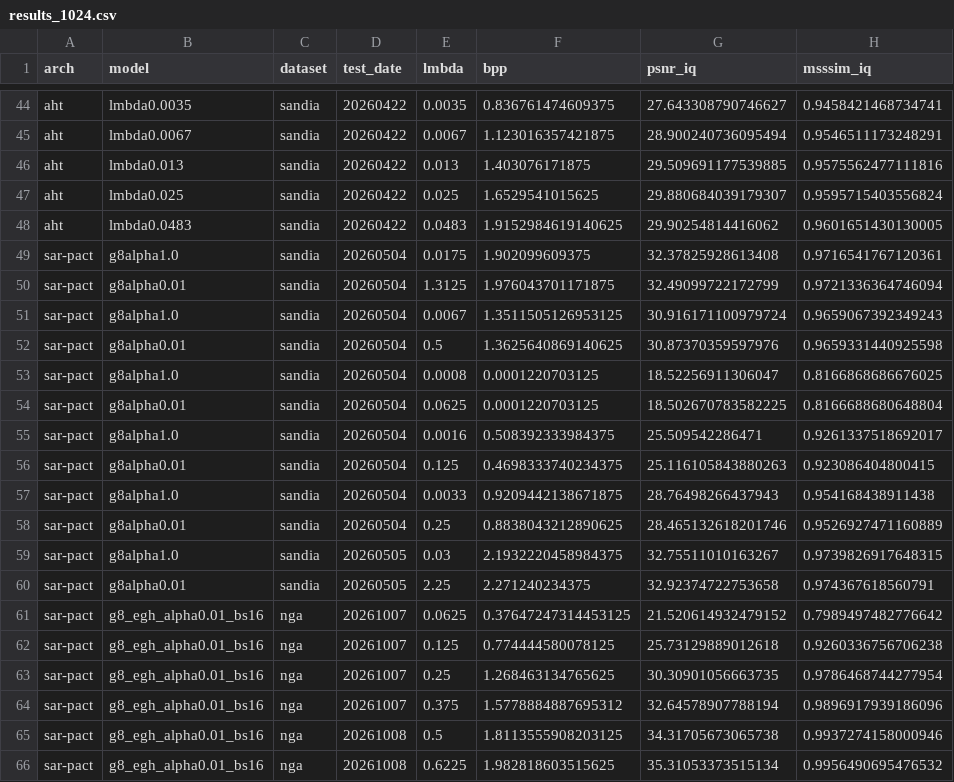
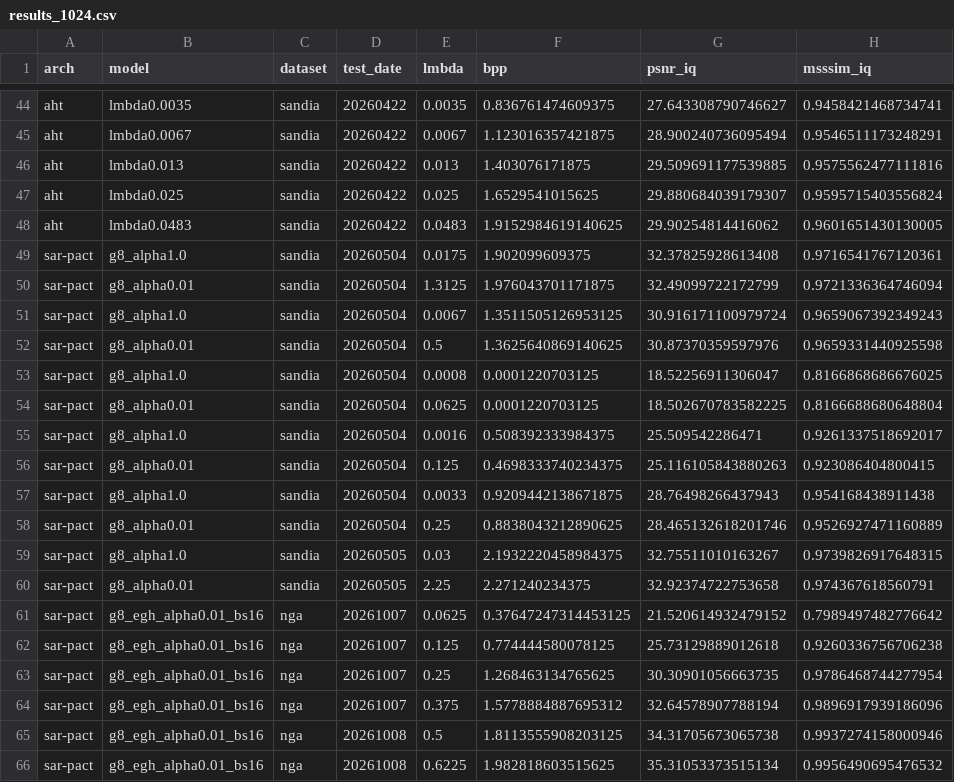
Before and after one commit to zb-umkc/PACT, a CSV file: results_1024.csv, drawn as a sheet; only a part is shown, gaps mark what is left out; the diff covers the shown part only; the diff names each change by its address in the sheet, - before the commit and + after, or states it on an @@ line.

```diff
--- a/results_1024.csv
+++ b/results_1024.csv
-B49 (model): g8alpha1.0
+B49 (model): g8_alpha1.0
-B50 (model): g8alpha0.01
+B50 (model): g8_alpha0.01
-B51 (model): g8alpha1.0
+B51 (model): g8_alpha1.0
-B52 (model): g8alpha0.01
+B52 (model): g8_alpha0.01
-B53 (model): g8alpha1.0
+B53 (model): g8_alpha1.0
-B54 (model): g8alpha0.01
+B54 (model): g8_alpha0.01
-B55 (model): g8alpha1.0
+B55 (model): g8_alpha1.0
-B56 (model): g8alpha0.01
+B56 (model): g8_alpha0.01
-B57 (model): g8alpha1.0
+B57 (model): g8_alpha1.0
-B58 (model): g8alpha0.01
+B58 (model): g8_alpha0.01
-B59 (model): g8alpha1.0
+B59 (model): g8_alpha1.0
-B60 (model): g8alpha0.01
+B60 (model): g8_alpha0.01
```
Also changed, not shown: 14 edited cells elsewhere in this file, results_256.csv, results_bench.csv, 12 other files.
